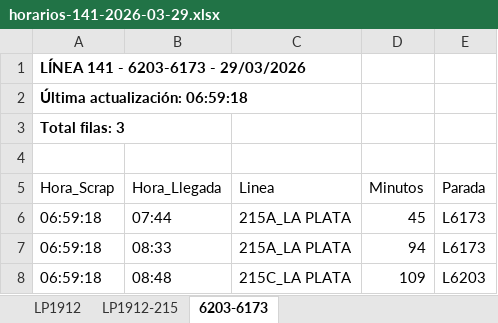
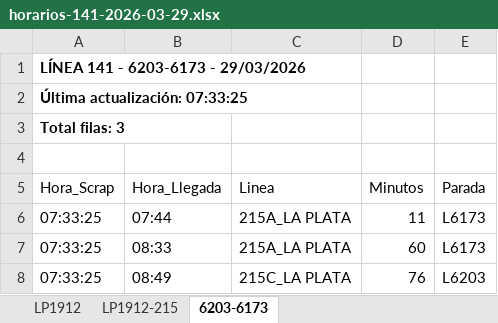
Before and after one commit to palomac00/recolector-cuadradoapp, an Excel workbook: data/horarios-141-2026-03-29.xlsx, sheet 6203-6173, drawn as a sheet; values as stored, in another font and other column widths than the file's, no borders; the diff names each change by its address in the sheet, - before the commit and + after, or states it on an @@ line.

```diff
--- a/data/horarios-141-2026-03-29.xlsx (sheet 6203-6173)
+++ b/data/horarios-141-2026-03-29.xlsx (sheet 6203-6173)
-A2 (Hora_Scrap): Última actualización: 06:59:18
+A2 (Hora_Scrap): Última actualización: 07:33:25
-A6:A8 (Hora_Scrap): 06:59:18
+A6:A8 (Hora_Scrap): 07:33:25
-D6 (Minutos): 45
+D6 (Minutos): 11
-D7 (Minutos): 94
+D7 (Minutos): 60
-B8 (Hora_Llegada): 08:48
+B8 (Hora_Llegada): 08:49
-D8 (Minutos): 109
+D8 (Minutos): 76
```
Also changed, not shown: sheet LP1912, sheet LP1912-215.
